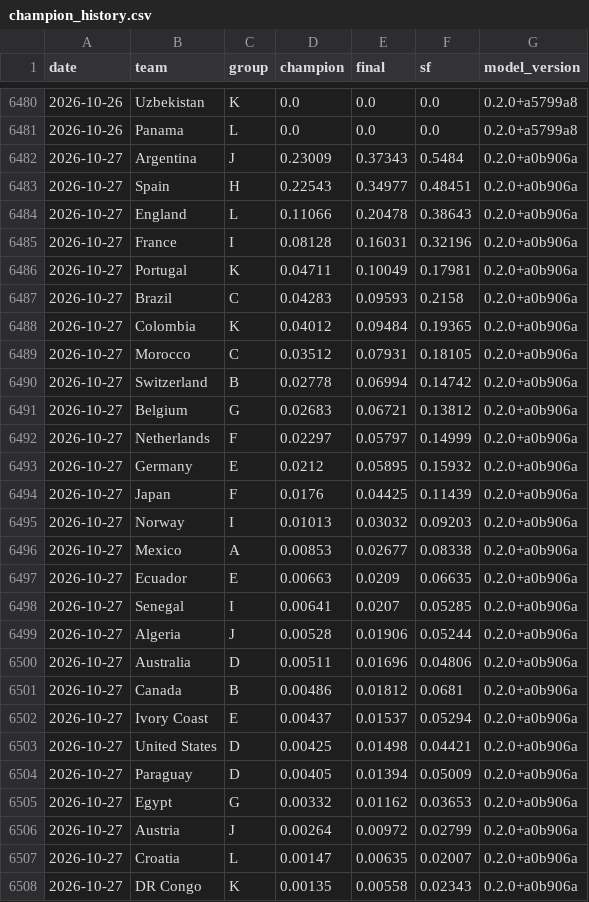
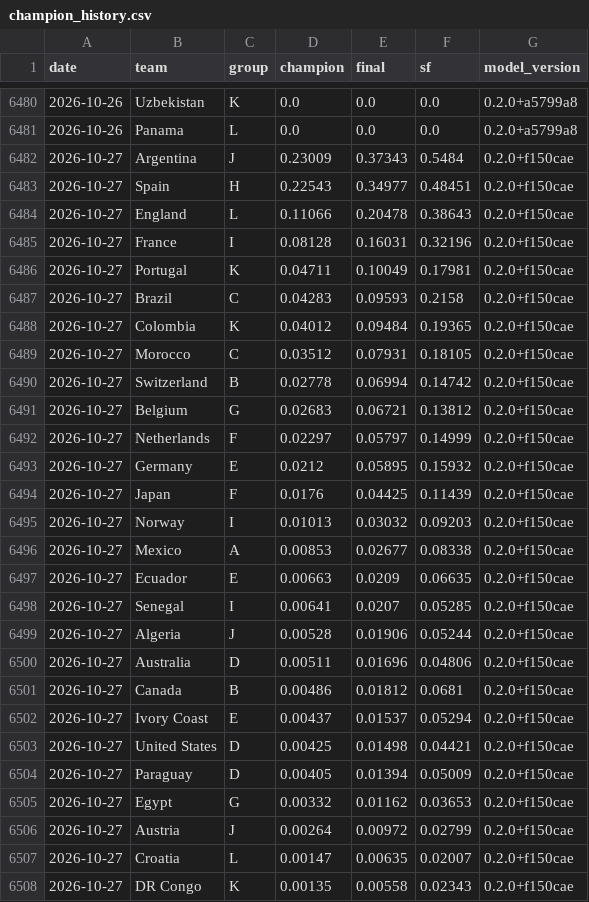
Before and after one commit to jonatyum/mundial-statistic, a CSV file: data/processed/champion_history.csv, drawn as a sheet; only a part is shown, gaps mark what is left out; the diff covers the shown part only.

```diff
--- a/data/processed/champion_history.csv
+++ b/data/processed/champion_history.csv
@@ -6481,28 +6481,28 @@ date,team,group,champion,final,sf,model_version
 2026-10-26,Panama,L,0.0,0.0,0.0,0.2.0+a5799a8
-2026-10-27,Argentina,J,0.23009,0.37343,0.5484,0.2.0+a0b906a
-2026-10-27,Spain,H,0.22543,0.34977,0.48451,0.2.0+a0b906a
-2026-10-27,England,L,0.11066,0.20478,0.38643,0.2.0+a0b906a
-2026-10-27,France,I,0.08128,0.16031,0.32196,0.2.0+a0b906a
-2026-10-27,Portugal,K,0.04711,0.10049,0.17981,0.2.0+a0b906a
-2026-10-27,Brazil,C,0.04283,0.09593,0.2158,0.2.0+a0b906a
-2026-10-27,Colombia,K,0.04012,0.09484,0.19365,0.2.0+a0b906a
-2026-10-27,Morocco,C,0.03512,0.07931,0.18105,0.2.0+a0b906a
-2026-10-27,Switzerland,B,0.02778,0.06994,0.14742,0.2.0+a0b906a
-2026-10-27,Belgium,G,0.02683,0.06721,0.13812,0.2.0+a0b906a
-2026-10-27,Netherlands,F,0.02297,0.05797,0.14999,0.2.0+a0b906a
-2026-10-27,Germany,E,0.0212,0.05895,0.15932,0.2.0+a0b906a
-2026-10-27,Japan,F,0.0176,0.04425,0.11439,0.2.0+a0b906a
-2026-10-27,Norway,I,0.01013,0.03032,0.09203,0.2.0+a0b906a
-2026-10-27,Mexico,A,0.00853,0.02677,0.08338,0.2.0+a0b906a
-2026-10-27,Ecuador,E,0.00663,0.0209,0.06635,0.2.0+a0b906a
-2026-10-27,Senegal,I,0.00641,0.0207,0.05285,0.2.0+a0b906a
-2026-10-27,Algeria,J,0.00528,0.01906,0.05244,0.2.0+a0b906a
-2026-10-27,Australia,D,0.00511,0.01696,0.04806,0.2.0+a0b906a
-2026-10-27,Canada,B,0.00486,0.01812,0.0681,0.2.0+a0b906a
-2026-10-27,Ivory Coast,E,0.00437,0.01537,0.05294,0.2.0+a0b906a
-2026-10-27,United States,D,0.00425,0.01498,0.04421,0.2.0+a0b906a
-2026-10-27,Paraguay,D,0.00405,0.01394,0.05009,0.2.0+a0b906a
-2026-10-27,Egypt,G,0.00332,0.01162,0.03653,0.2.0+a0b906a
-2026-10-27,Austria,J,0.00264,0.00972,0.02799,0.2.0+a0b906a
-2026-10-27,Croatia,L,0.00147,0.00635,0.02007,0.2.0+a0b906a
-2026-10-27,DR Congo,K,0.00135,0.00558,0.02343,0.2.0+a0b906a
+2026-10-27,Argentina,J,0.23009,0.37343,0.5484,0.2.0+f150cae
+2026-10-27,Spain,H,0.22543,0.34977,0.48451,0.2.0+f150cae
+2026-10-27,England,L,0.11066,0.20478,0.38643,0.2.0+f150cae
+2026-10-27,France,I,0.08128,0.16031,0.32196,0.2.0+f150cae
+2026-10-27,Portugal,K,0.04711,0.10049,0.17981,0.2.0+f150cae
+2026-10-27,Brazil,C,0.04283,0.09593,0.2158,0.2.0+f150cae
+2026-10-27,Colombia,K,0.04012,0.09484,0.19365,0.2.0+f150cae
+2026-10-27,Morocco,C,0.03512,0.07931,0.18105,0.2.0+f150cae
+2026-10-27,Switzerland,B,0.02778,0.06994,0.14742,0.2.0+f150cae
+2026-10-27,Belgium,G,0.02683,0.06721,0.13812,0.2.0+f150cae
+2026-10-27,Netherlands,F,0.02297,0.05797,0.14999,0.2.0+f150cae
+2026-10-27,Germany,E,0.0212,0.05895,0.15932,0.2.0+f150cae
+2026-10-27,Japan,F,0.0176,0.04425,0.11439,0.2.0+f150cae
+2026-10-27,Norway,I,0.01013,0.03032,0.09203,0.2.0+f150cae
+2026-10-27,Mexico,A,0.00853,0.02677,0.08338,0.2.0+f150cae
+2026-10-27,Ecuador,E,0.00663,0.0209,0.06635,0.2.0+f150cae
+2026-10-27,Senegal,I,0.00641,0.0207,0.05285,0.2.0+f150cae
+2026-10-27,Algeria,J,0.00528,0.01906,0.05244,0.2.0+f150cae
+2026-10-27,Australia,D,0.00511,0.01696,0.04806,0.2.0+f150cae
+2026-10-27,Canada,B,0.00486,0.01812,0.0681,0.2.0+f150cae
+2026-10-27,Ivory Coast,E,0.00437,0.01537,0.05294,0.2.0+f150cae
+2026-10-27,United States,D,0.00425,0.01498,0.04421,0.2.0+f150cae
+2026-10-27,Paraguay,D,0.00405,0.01394,0.05009,0.2.0+f150cae
+2026-10-27,Egypt,G,0.00332,0.01162,0.03653,0.2.0+f150cae
+2026-10-27,Austria,J,0.00264,0.00972,0.02799,0.2.0+f150cae
+2026-10-27,Croatia,L,0.00147,0.00635,0.02007,0.2.0+f150cae
+2026-10-27,DR Congo,K,0.00135,0.00558,0.02343,0.2.0+f150cae
```
Also changed, not shown: 21 edited cells elsewhere in this file, data/processed/match_forecasts.csv, 2 other files.
